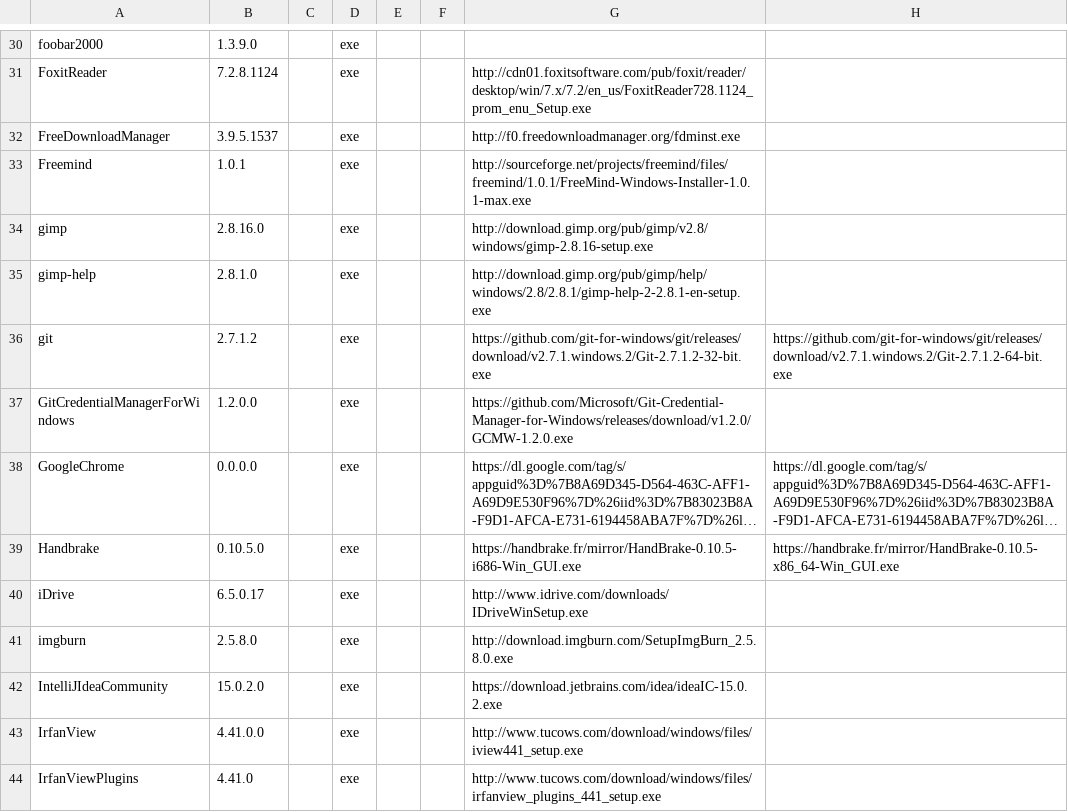
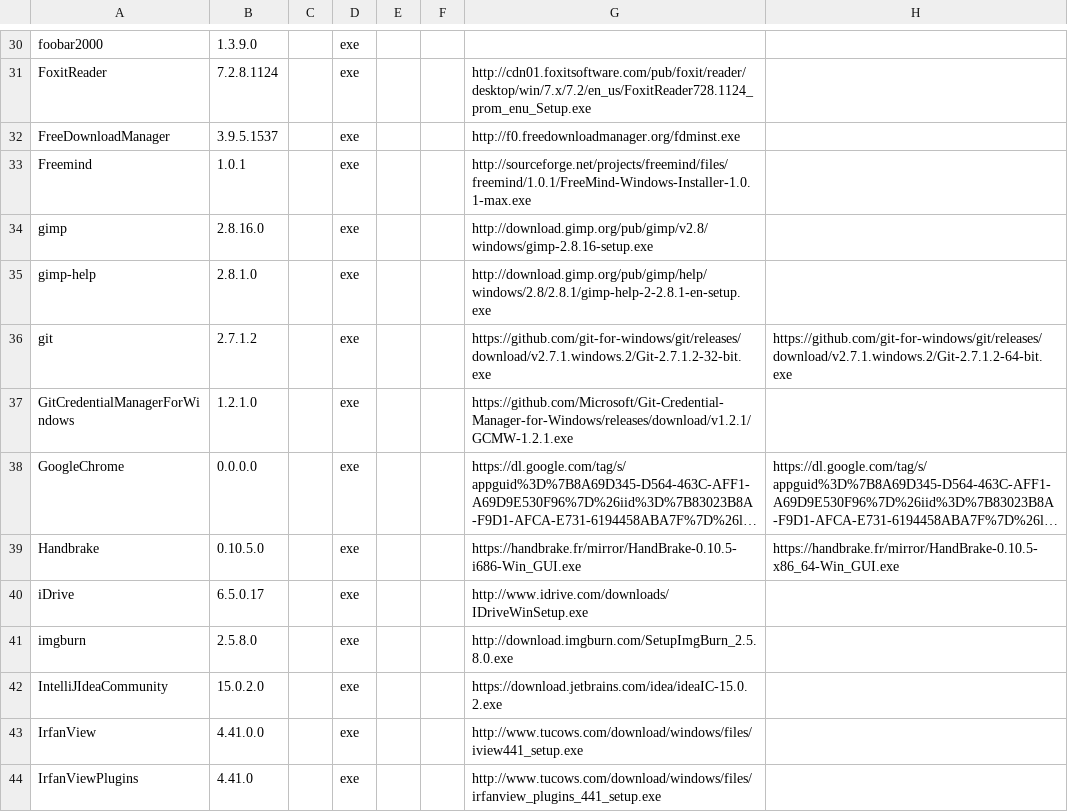
Before and after one commit to ackphht/ackphht.github.io, a CSV file: AckAptInstallDatabase.csv, drawn as a sheet; only a part is shown, gaps mark what is left out; long unchanged cells end in …; the diff covers the shown part only; the diff names each change by its address in the sheet, - before the commit and + after, or states it on an @@ line.

```diff
--- a/AckAptInstallDatabase.csv
+++ b/AckAptInstallDatabase.csv
-B37: 1.2.0.0
+B37: 1.2.1.0
-G37: https://github.com/Microsoft/Git-Credential-Manager-for-Windows/releases/download/v1.2.0/GCMW-1.2.0.exe
+G37: https://github.com/Microsoft/Git-Credential-Manager-for-Windows/releases/download/v1.2.1/GCMW-1.2.1.exe
```
Also changed, not shown: 17 edited cells elsewhere in this file.
